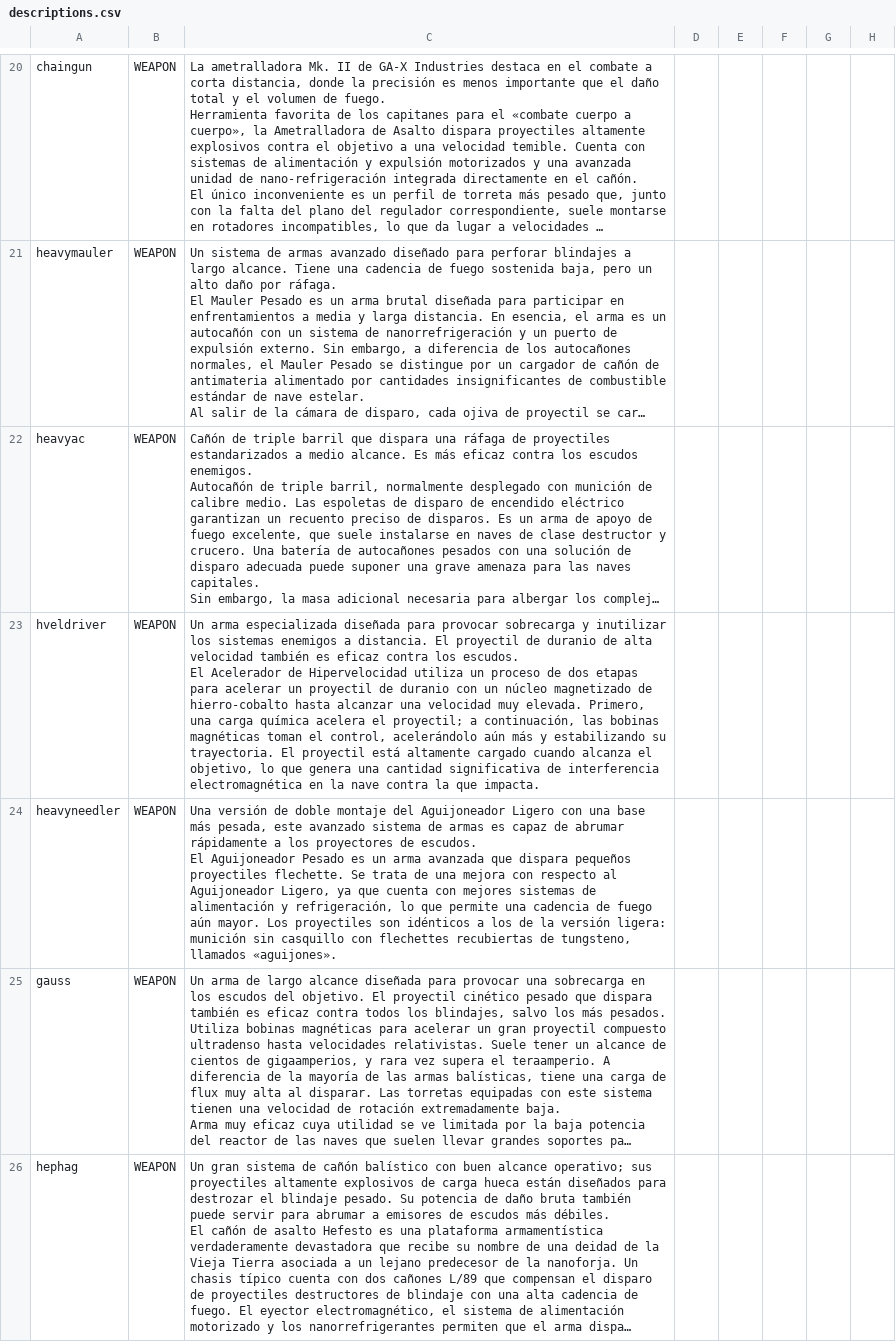
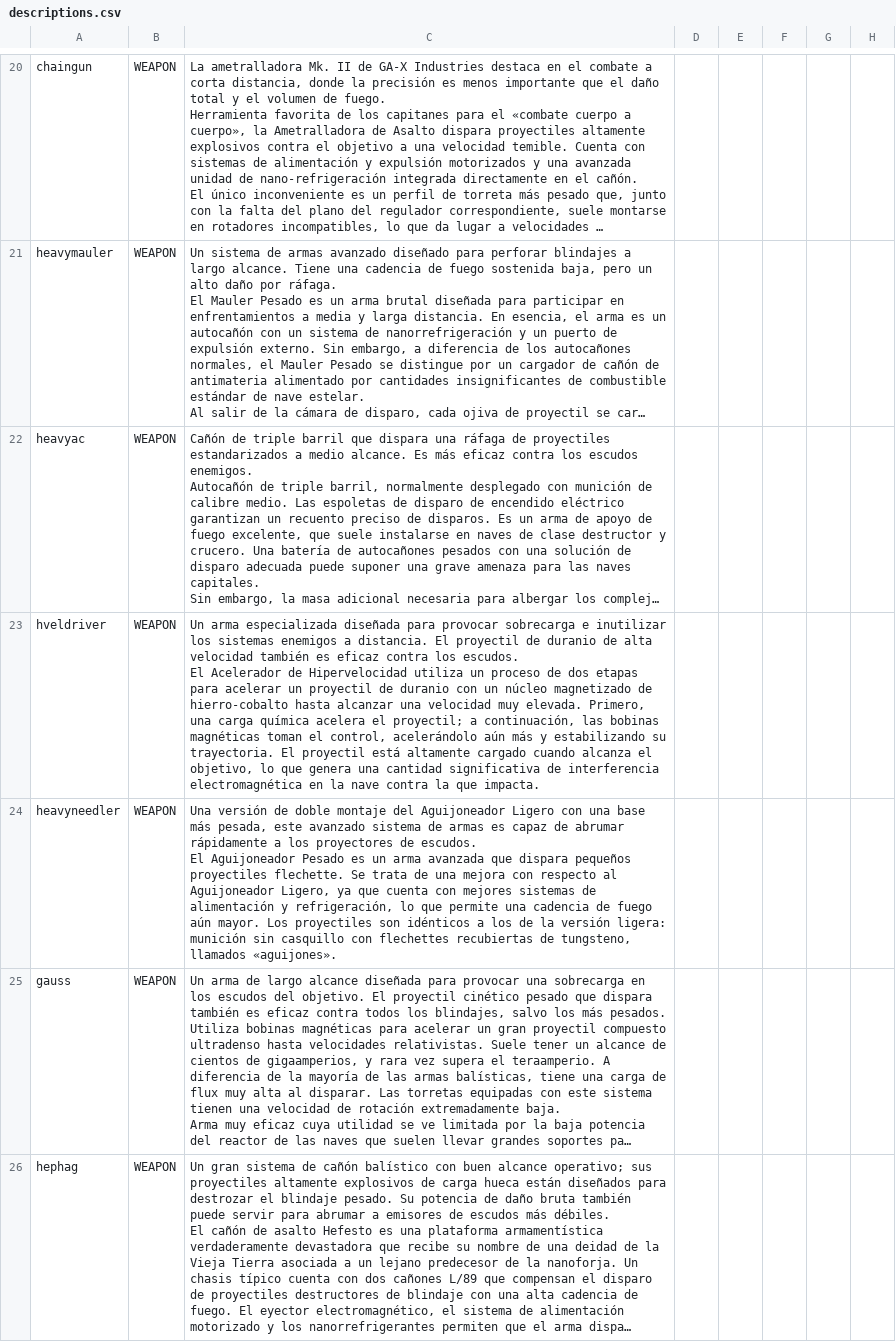
Before and after one commit to carlosgmz/starsector_lang_pack_es, a CSV file: data/strings/descriptions.csv, drawn as a sheet; only a part is shown, gaps mark what is left out; long unchanged cells end in …; the diff names each change by its address in the sheet, - before the commit and + after, or states it on an @@ line.

Commit message:
fix: minor typo

```diff
--- a/data/strings/descriptions.csv
+++ b/data/strings/descriptions.csv
-C23: …provocar sobrecarga y inutilizar los…
+C23: …provocar sobrecarga e inutilizar los…
```
